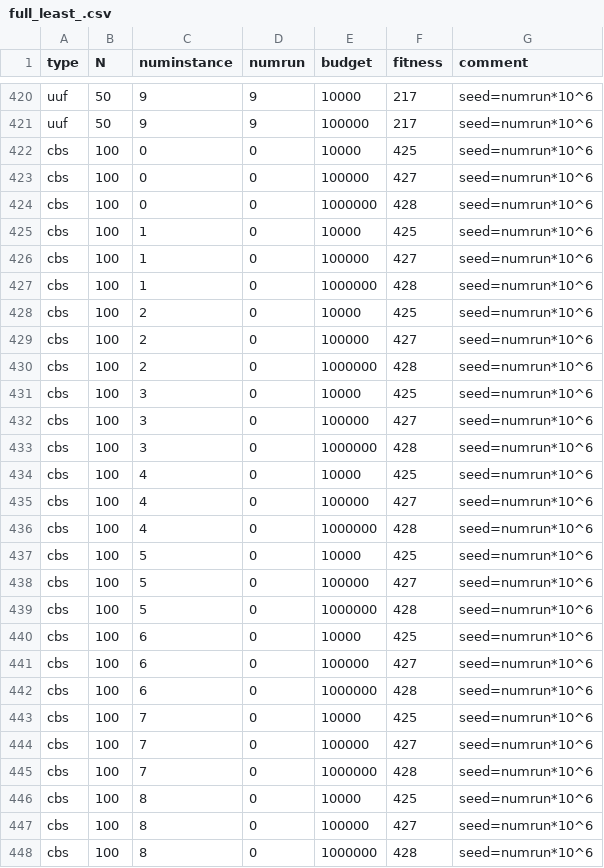
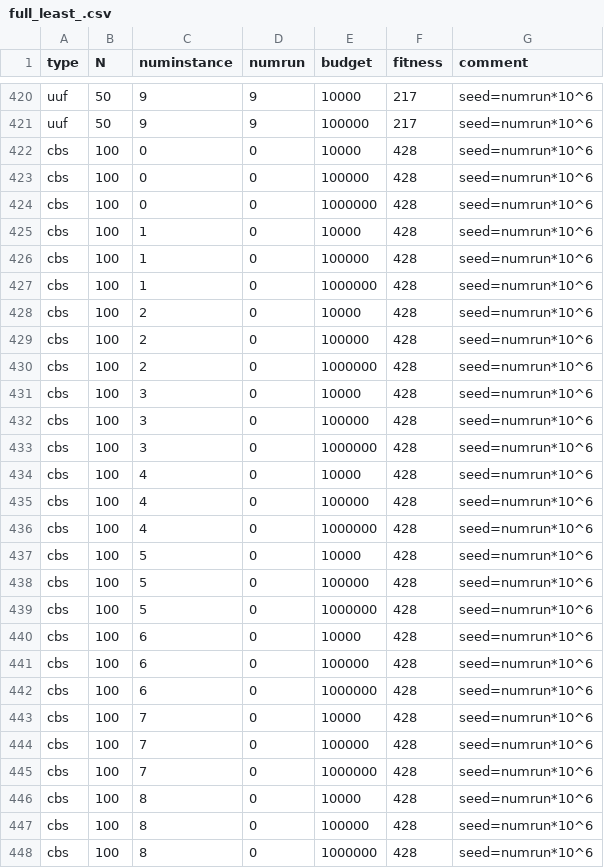
Before and after one commit to decanoe/Argmax, a CSV file: rundata/csv/iterated/Sat/full_least_.csv, drawn as a sheet; only a part is shown, gaps mark what is left out; the diff covers the shown part only.

```diff
--- a/rundata/csv/iterated/Sat/full_least_.csv
+++ b/rundata/csv/iterated/Sat/full_least_.csv
@@ -421,28 +421,28 @@ uuf	50	9	9	10000	217	seed=numrun*10^6
 uuf	50	9	9	100000	217	seed=numrun*10^6
-cbs	100	0	0	10000	425	seed=numrun*10^6
-cbs	100	0	0	100000	427	seed=numrun*10^6
+cbs	100	0	0	10000	428	seed=numrun*10^6
+cbs	100	0	0	100000	428	seed=numrun*10^6
 cbs	100	0	0	1000000	428	seed=numrun*10^6
-cbs	100	1	0	10000	425	seed=numrun*10^6
-cbs	100	1	0	100000	427	seed=numrun*10^6
+cbs	100	1	0	10000	428	seed=numrun*10^6
+cbs	100	1	0	100000	428	seed=numrun*10^6
 cbs	100	1	0	1000000	428	seed=numrun*10^6
-cbs	100	2	0	10000	425	seed=numrun*10^6
-cbs	100	2	0	100000	427	seed=numrun*10^6
+cbs	100	2	0	10000	428	seed=numrun*10^6
+cbs	100	2	0	100000	428	seed=numrun*10^6
 cbs	100	2	0	1000000	428	seed=numrun*10^6
-cbs	100	3	0	10000	425	seed=numrun*10^6
-cbs	100	3	0	100000	427	seed=numrun*10^6
+cbs	100	3	0	10000	428	seed=numrun*10^6
+cbs	100	3	0	100000	428	seed=numrun*10^6
 cbs	100	3	0	1000000	428	seed=numrun*10^6
-cbs	100	4	0	10000	425	seed=numrun*10^6
-cbs	100	4	0	100000	427	seed=numrun*10^6
+cbs	100	4	0	10000	428	seed=numrun*10^6
+cbs	100	4	0	100000	428	seed=numrun*10^6
 cbs	100	4	0	1000000	428	seed=numrun*10^6
-cbs	100	5	0	10000	425	seed=numrun*10^6
-cbs	100	5	0	100000	427	seed=numrun*10^6
+cbs	100	5	0	10000	428	seed=numrun*10^6
+cbs	100	5	0	100000	428	seed=numrun*10^6
 cbs	100	5	0	1000000	428	seed=numrun*10^6
-cbs	100	6	0	10000	425	seed=numrun*10^6
-cbs	100	6	0	100000	427	seed=numrun*10^6
+cbs	100	6	0	10000	428	seed=numrun*10^6
+cbs	100	6	0	100000	428	seed=numrun*10^6
 cbs	100	6	0	1000000	428	seed=numrun*10^6
-cbs	100	7	0	10000	425	seed=numrun*10^6
-cbs	100	7	0	100000	427	seed=numrun*10^6
+cbs	100	7	0	10000	428	seed=numrun*10^6
+cbs	100	7	0	100000	428	seed=numrun*10^6
 cbs	100	7	0	1000000	428	seed=numrun*10^6
-cbs	100	8	0	10000	425	seed=numrun*10^6
-cbs	100	8	0	100000	427	seed=numrun*10^6
+cbs	100	8	0	10000	428	seed=numrun*10^6
+cbs	100	8	0	100000	428	seed=numrun*10^6
 cbs	100	8	0	1000000	428	seed=numrun*10^6
```
Also changed, not shown: 32 edited cells elsewhere in this file, rundata/csv/iterated/Sat/full_best_.csv, rundata/csv/iterated/Sat/full_maximal_.csv, 26 other files.
